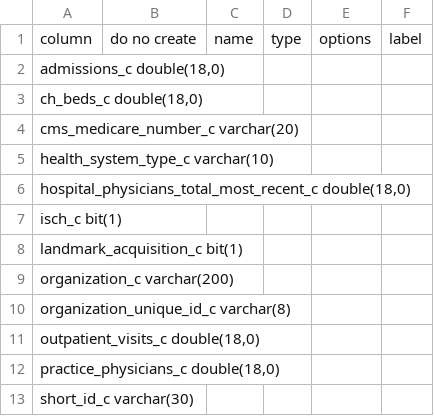
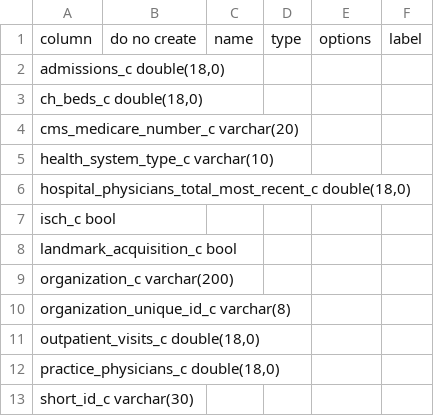
Before and after one commit to stew2714/SuiteCRM, a CSV file: custom/include/Accounts/import.csv, drawn as a sheet.

Commit message:
Corrected field data types

```diff
--- a/custom/include/Accounts/import.csv
+++ b/custom/include/Accounts/import.csv
@@ -6,4 +6,4 @@ column,do no create,name,type,options,label
 "   hospital_physicians_total_most_recent_c double(18,0)",,,,,
-"   isch_c bit(1)",,,,,
-"   landmark_acquisition_c bit(1)",,,,,
+"   isch_c bool",,,,,
+"   landmark_acquisition_c bool",,,,,
 "   organization_c varchar(200)",,,,,
```
Also changed, not shown: 1 other file.
